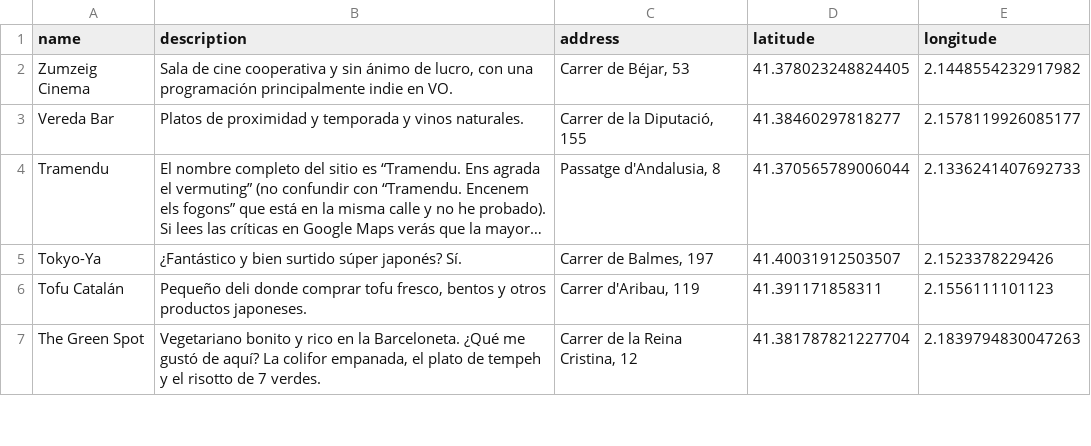
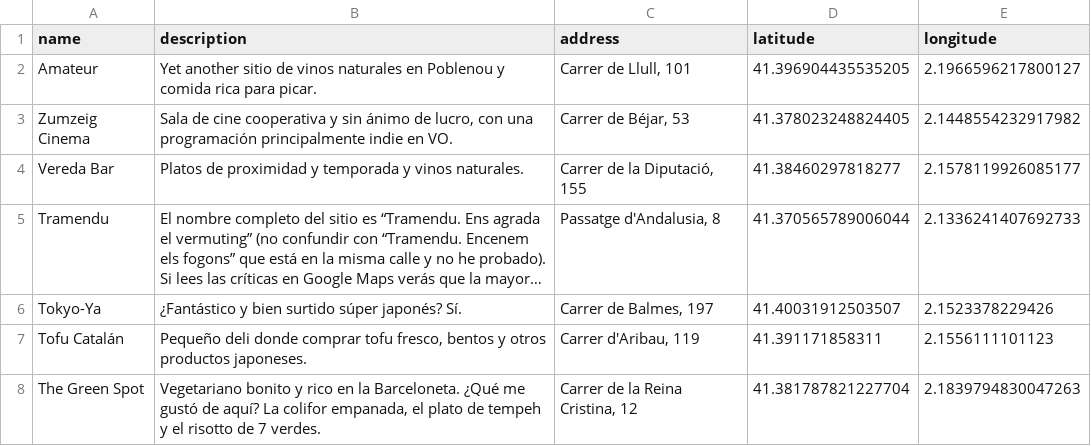
Before and after one commit to javierarce/javier.computer, a CSV file: assets/maps/barcelona.csv, drawn as a sheet; only a part is shown; long unchanged cells end in …; the diff names each change by its address in the sheet, - before the commit and + after, or states it on an @@ line.

```diff
--- a/assets/maps/barcelona.csv
+++ b/assets/maps/barcelona.csv
+row 2: Amateur | Yet another sitio de vinos naturales en Poblenou y comida rica para picar. | Carrer de Llull, 101 | 41.396904435535205 | 2.1966596217800127
```
Also changed, not shown: 3 other files.
